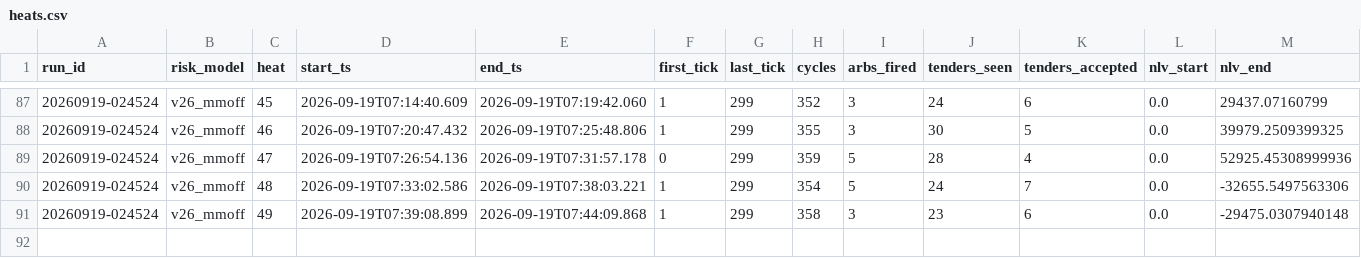
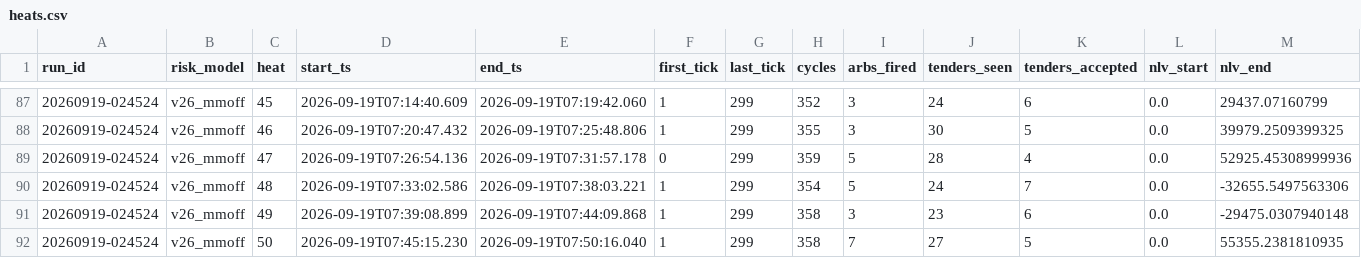
Before and after one commit to oxiwastaken/mscf_comp, a CSV file: ETF/logs/heats.csv, drawn as a sheet; only a part is shown, gaps mark what is left out; rows hold the shown columns only; the diff names each change by its address in the sheet, - before the commit and + after, or states it on an @@ line.

```diff
--- a/ETF/logs/heats.csv
+++ b/ETF/logs/heats.csv
+row 92: 20260919-024524 | v26_mmoff | 50 | 2026-09-19T07:45:15.230 | 2026-09-19T07:50:16.040 | 1 | 299 | 358 | 7 | 27 | 5 | 0.0 | 55355.2381810935
```
Also changed, not shown: ETF/logs/calibration.csv, ETF/logs/mm.csv, 3 other files.
